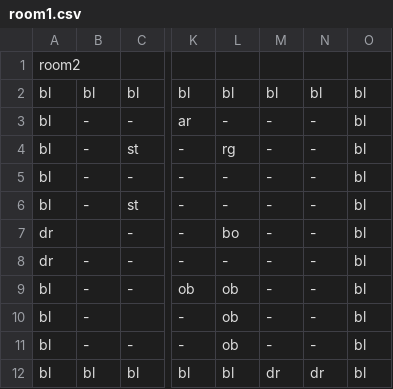
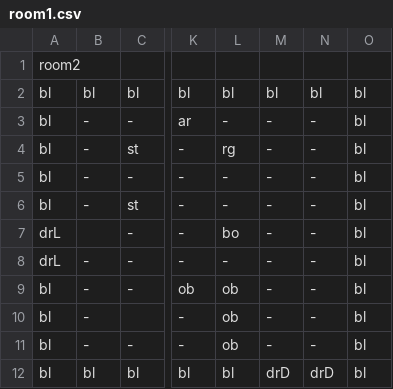
Before and after one commit to MMachado05/3902_Project, a CSV file: Rooms/room1.csv, drawn as a sheet; only a part is shown, gaps mark what is left out; the diff names each change by its address in the sheet, - before the commit and + after, or states it on an @@ line.

```diff
--- a/Rooms/room1.csv
+++ b/Rooms/room1.csv
-A7:A8: dr
+A7:A8: drL
-M12: dr
+M12: drD
-N12: dr
+N12: drD
```
Also changed, not shown: Rooms/room0.csv, Rooms/room2.csv, 16 other files.
